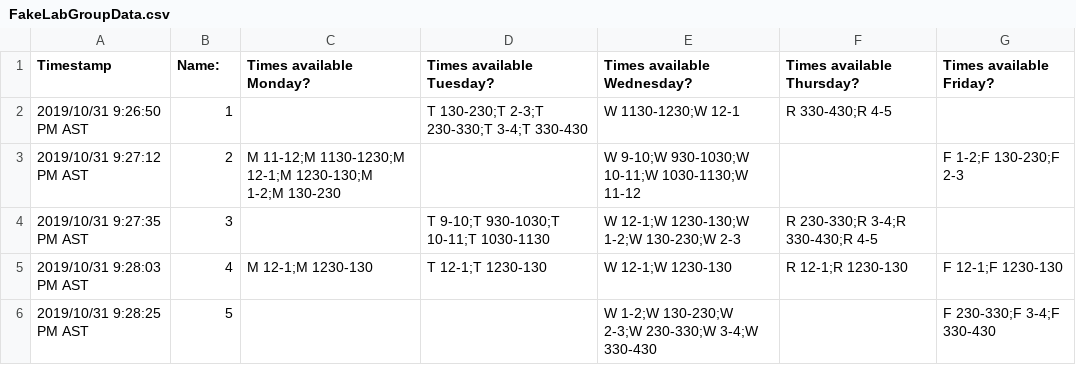
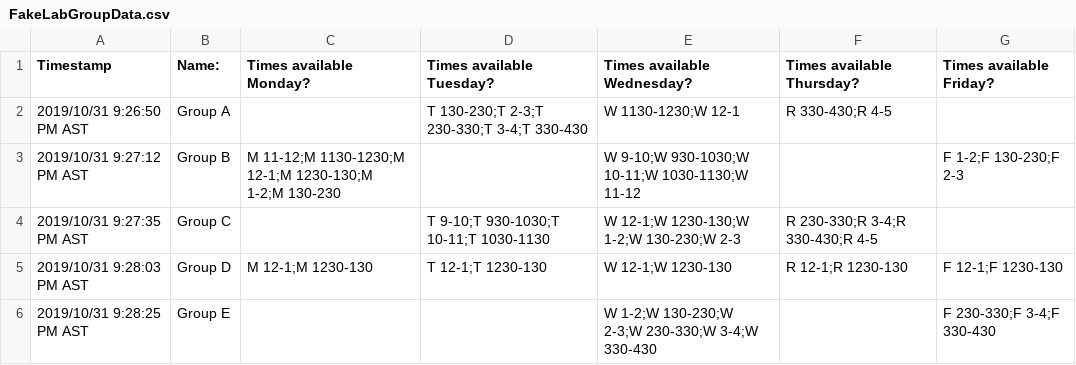
Before and after one commit to UKYMathLab/Assignments, a CSV file: data/FakeLabGroupData.csv, drawn as a sheet; the diff names each change by its address in the sheet, - before the commit and + after, or states it on an @@ line.

Commit message:
Changed lab group names in CSV and results are now written to a txt file.

```diff
--- a/data/FakeLabGroupData.csv
+++ b/data/FakeLabGroupData.csv
-B2 (Name:): 1
+B2 (Name:): Group A
-B3 (Name:): 2
+B3 (Name:): Group B
-B4 (Name:): 3
+B4 (Name:): Group C
-B5 (Name:): 4
+B5 (Name:): Group D
-B6 (Name:): 5
+B6 (Name:): Group E
```
Also changed, not shown: 1 other file.
